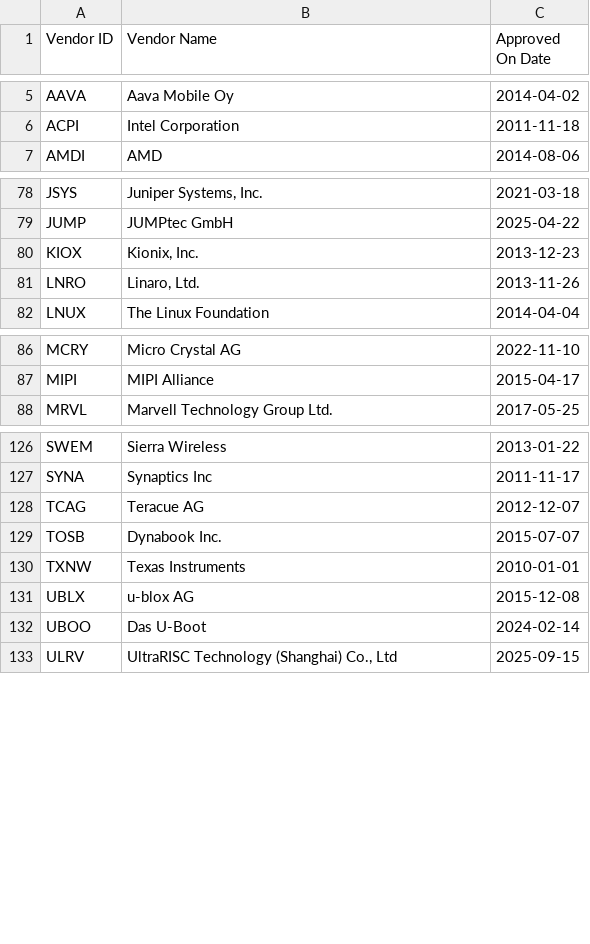
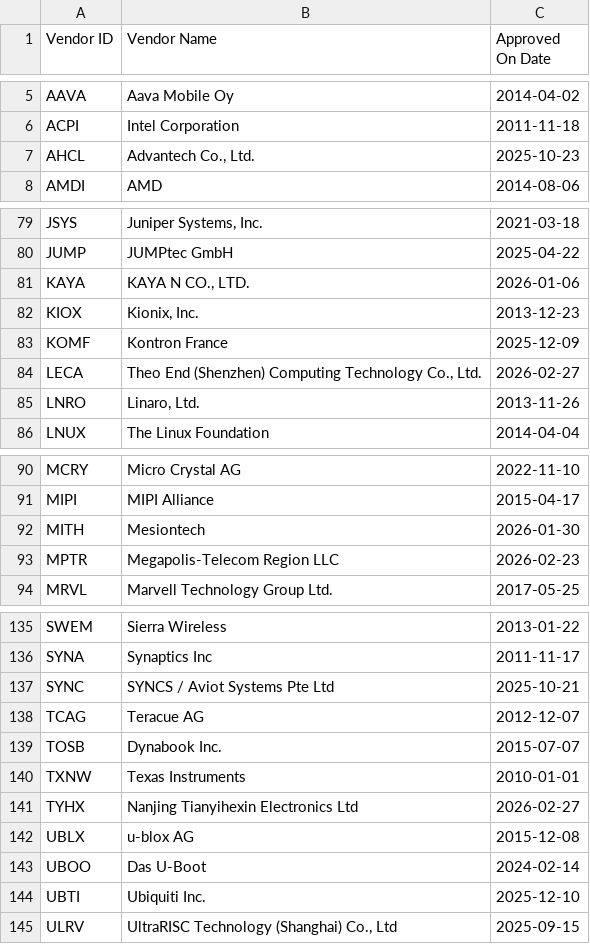
Before and after one commit to Akroneiros/Curatium, a CSV file: Shared/Mappings/Unified Extensible Firmware Interface Advanced Configuration and Power Interface ID Official Registry.csv, drawn as a sheet; only a part is shown, gaps mark what is left out; the diff covers the shown part only.

```diff
--- a/Shared/Mappings/Unified Extensible Firmware Interface Advanced Configuration and Power Interface ID Official Registry.csv
+++ b/Shared/Mappings/Unified Extensible Firmware Interface Advanced Configuration and Power Interface ID Official Registry.csv
@@ -6,2 +6,3 @@ AAVA|Aava Mobile Oy|2014-04-02
 ACPI|Intel Corporation|2011-11-18
+AHCL|Advantech Co., Ltd.|2025-10-23
 AMDI|AMD|2014-08-06
@@ -79,3 +80,6 @@ JSYS|Juniper Systems, Inc.|2021-03-18
 JUMP|JUMPtec GmbH|2025-04-22
+KAYA|KAYA N CO., LTD.|2026-01-06
 KIOX|Kionix, Inc.|2013-12-23
+KOMF|Kontron France|2025-12-09
+LECA|Theo End (Shenzhen) Computing Technology Co., Ltd.|2026-02-27
 LNRO|Linaro, Ltd.|2013-11-26
@@ -87,2 +91,4 @@ MCRY|Micro Crystal AG|2022-11-10
 MIPI|MIPI Alliance|2015-04-17
+MITH|Mesiontech|2026-01-30
+MPTR|Megapolis-Telecom Region LLC|2026-02-23
 MRVL|Marvell Technology Group Ltd.|2017-05-25
@@ -127,2 +136,3 @@ SWEM|Sierra Wireless|2013-01-22
 SYNA|Synaptics Inc|2011-11-17
+SYNC|SYNCS / Aviot Systems Pte Ltd|2025-10-21
 TCAG|Teracue AG|2012-12-07
@@ -130,4 +140,6 @@ TOSB|Dynabook Inc.|2015-07-07
 TXNW|Texas Instruments|2010-01-01
+TYHX|Nanjing Tianyihexin Electronics Ltd|2026-02-27
 UBLX|u-blox AG|2015-12-08
 UBOO|Das U-Boot|2024-02-14
+UBTI|Ubiquiti Inc.|2025-12-10
 ULRV|UltraRISC Technology (Shanghai) Co., Ltd|2025-09-15
```
Also changed, not shown: 3 added rows elsewhere in this file.
